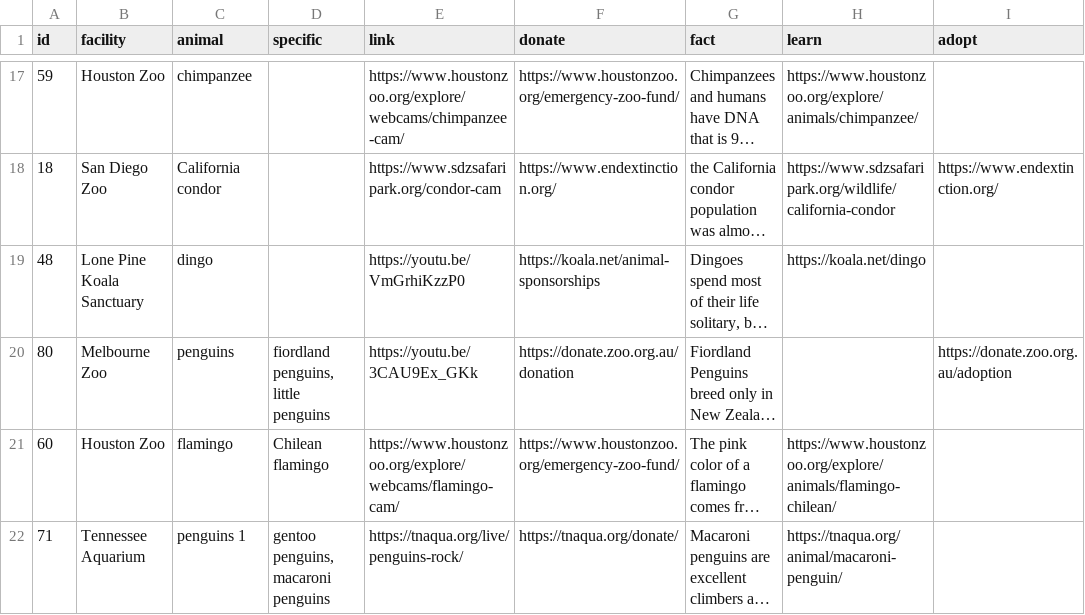
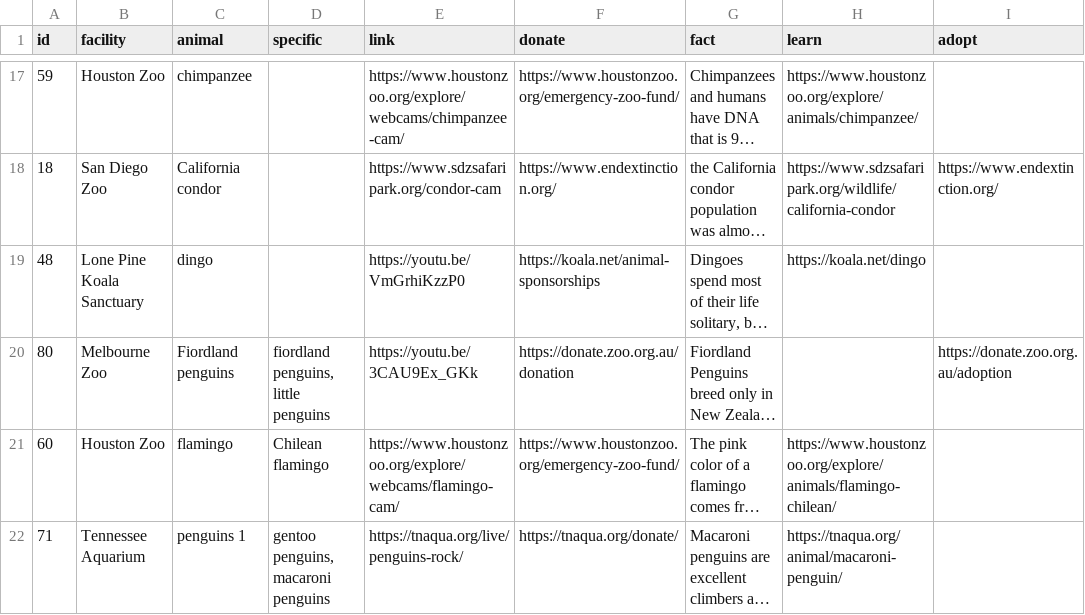
Before and after one commit to the-pudding/zoo-web, a CSV file: src/assets/data/links.csv, drawn as a sheet; only a part is shown, gaps mark what is left out; long unchanged cells end in …; the diff names each change by its address in the sheet, - before the commit and + after, or states it on an @@ line.

```diff
--- a/src/assets/data/links.csv
+++ b/src/assets/data/links.csv
-C20 (animal): penguins
+C20 (animal): Fiordland penguins
```
Also changed, not shown: src/assets/data/arrangement.csv, 3 other files.
